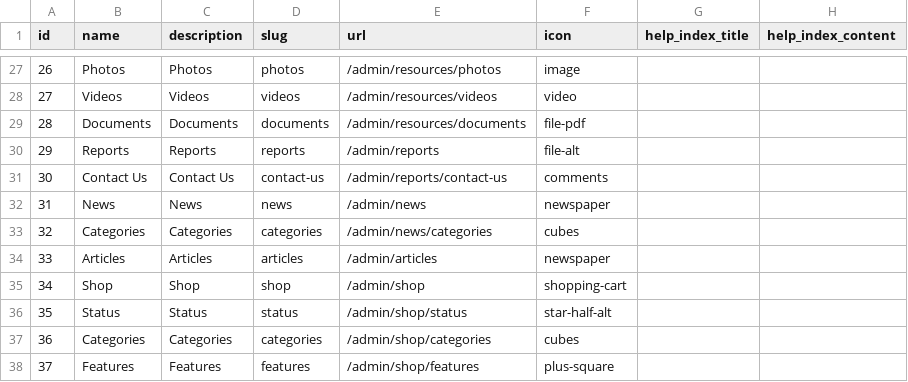
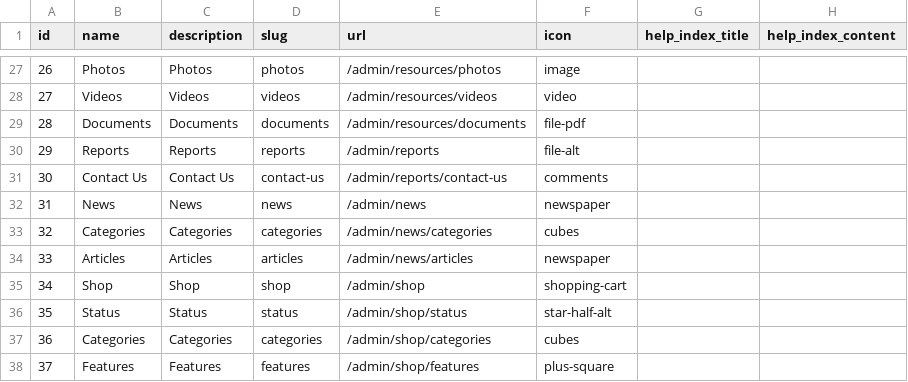
Before and after one commit to bpocallaghan/titan-starter-website, a CSV file: database/seeders/csv/navigations.csv, drawn as a sheet; only a part is shown, gaps mark what is left out; the diff names each change by its address in the sheet, - before the commit and + after, or states it on an @@ line.

Commit message:
Fix Navigation CSV

```diff
--- a/database/seeders/csv/navigations.csv
+++ b/database/seeders/csv/navigations.csv
-E34 (url): /admin/articles
+E34 (url): /admin/news/articles
```
